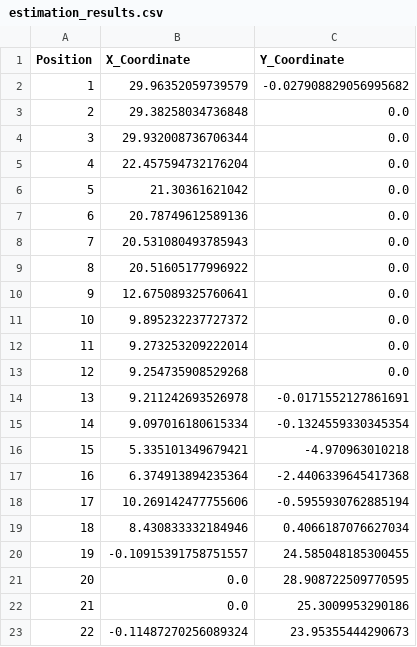
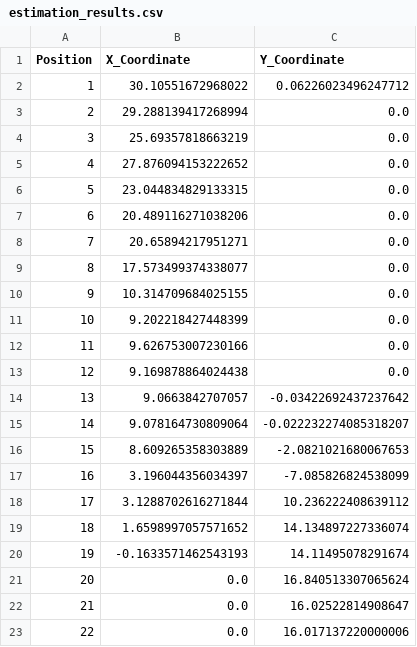
Before and after one commit to kohama-yujin/AICS, a CSV file: estimation_results.csv, drawn as a sheet; only a part is shown; the diff covers the shown part only.

```diff
--- a/estimation_results.csv
+++ b/estimation_results.csv
@@ -1,23 +1,23 @@
 Position,X_Coordinate,Y_Coordinate
-1,29.96352059739579,-0.027908829056995682
-2,29.38258034736848,0.0
-3,29.932008736706344,0.0
-4,22.457594732176204,0.0
-5,21.30361621042,0.0
-6,20.78749612589136,0.0
-7,20.531080493785943,0.0
-8,20.51605177996922,0.0
-9,12.675089325760641,0.0
-10,9.895232237727372,0.0
-11,9.273253209222014,0.0
-12,9.254735908529268,0.0
-13,9.211242693526978,-0.0171552127861691
-14,9.097016180615334,-0.1324559330345354
-15,5.335101349679421,-4.970963010218
-16,6.374913894235364,-2.4406339645417368
-17,10.269142477755606,-0.5955930762885194
-18,8.430833332184946,0.4066187076627034
-19,-0.10915391758751557,24.585048185300455
-20,0.0,28.908722509770595
-21,0.0,25.3009953290186
-22,-0.11487270256089324,23.95355444290673
+1,30.10551672968022,0.06226023496247712
+2,29.288139417268994,0.0
+3,25.69357818663219,0.0
+4,27.876094153222652,0.0
+5,23.044834829133315,0.0
+6,20.489116271038206,0.0
+7,20.65894217951271,0.0
+8,17.573499374338077,0.0
+9,10.314709684025155,0.0
+10,9.202218427448399,0.0
+11,9.626753007230166,0.0
+12,9.169878864024438,0.0
+13,9.0663842707057,-0.03422692437237642
+14,9.078164730809064,-0.022232274085318207
+15,8.609265358303889,-2.0821021680067653
+16,3.196044356034397,-7.085826824538099
+17,3.1288702616271844,10.236222408639112
+18,1.6598997057571652,14.134897227336074
+19,-0.1633571462543193,14.11495078291674
+20,0.0,16.840513307065624
+21,0.0,16.02522814908647
+22,0.0,16.017137220000006
```
Also changed, not shown: 55 edited cells elsewhere in this file, overlap_estimation_results.csv, 5 other files.
